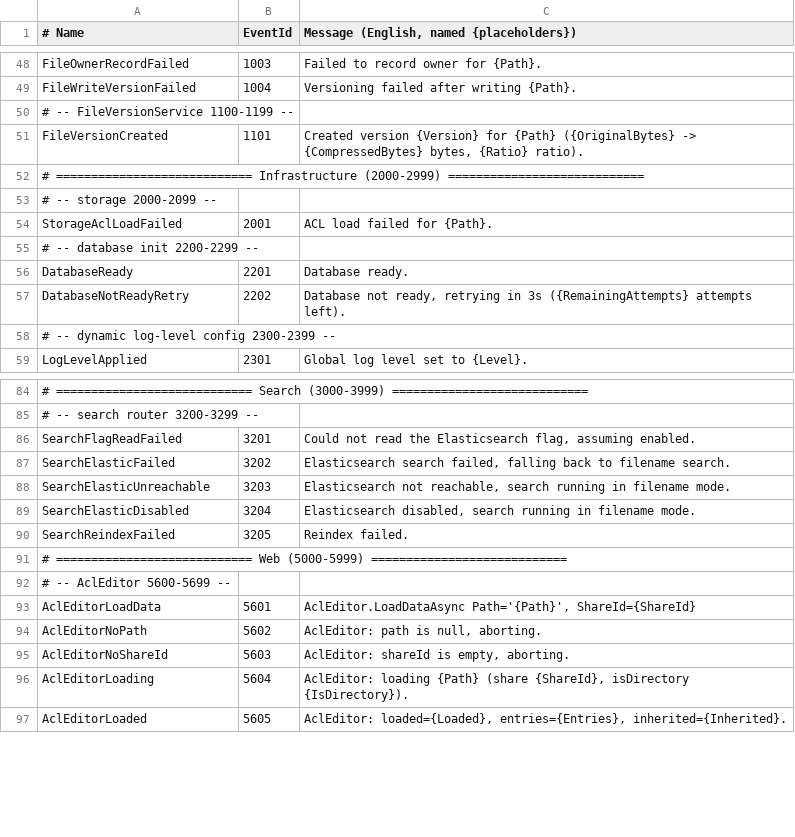
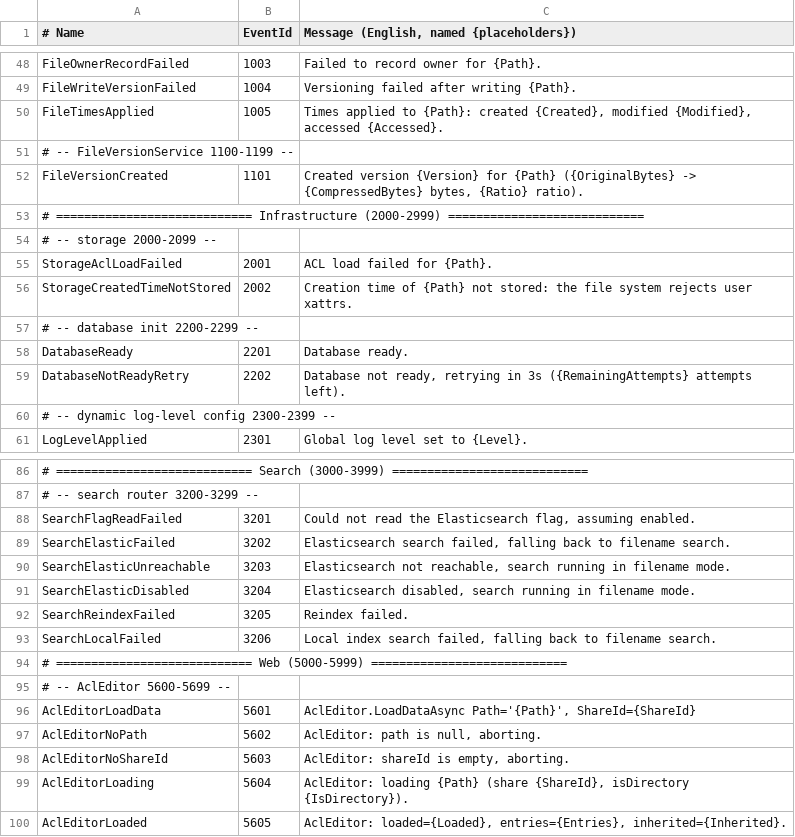
Before and after one commit to KaimoSystemSolutions/kaimo_file_server, a TSV file: tools/loggen/logmessages.tsv, drawn as a sheet; only a part is shown, gaps mark what is left out; the diff names each change by its address in the sheet, - before the commit and + after, or states it on an @@ line.

```diff
--- a/tools/loggen/logmessages.tsv
+++ b/tools/loggen/logmessages.tsv
+row 50: FileTimesApplied | 1005 | Times applied to {Path}: created {Created}, modified {Modified}, accessed {Accessed}.
+row 56: StorageCreatedTimeNotStored | 2002 | Creation time of {Path} not stored: the file system rejects user xattrs.
+row 93: SearchLocalFailed | 3206 | Local index search failed, falling back to filename search.
```
Also changed, not shown: 22 other files.
